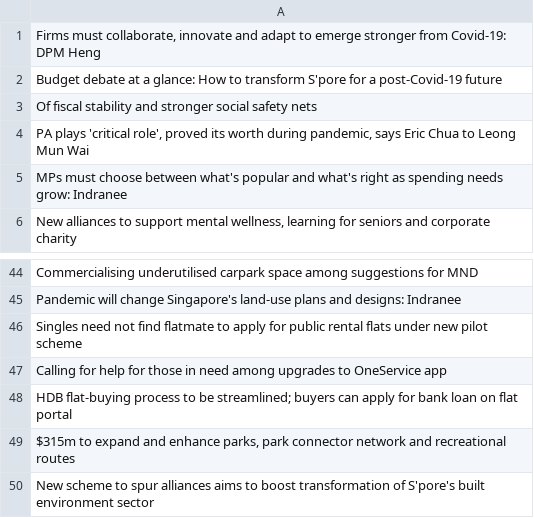
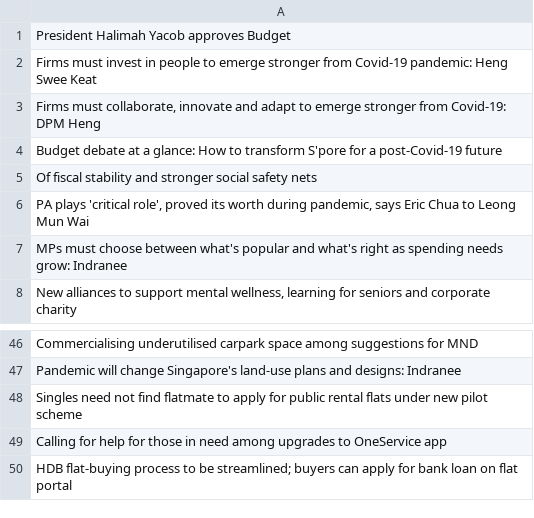
Before and after one commit to yxchia98/spooder, a CSV file: Spooder/straitstimes.csv, drawn as a sheet; only a part is shown, gaps mark what is left out.

```diff
--- a/Spooder/straitstimes.csv
+++ b/Spooder/straitstimes.csv
@@ -1 +1,3 @@
+President Halimah Yacob approves Budget
+Firms must invest in people to emerge stronger from Covid-19 pandemic: Heng Swee Keat
 "Firms must collaborate, innovate and adapt to emerge stronger from Covid-19: DPM Heng"
@@ -48,3 +50 @@ Calling for help for those in need among upgrades to OneService app
 HDB flat-buying process to be streamlined; buyers can apply for bank loan on flat portal
-"$315m to expand and enhance parks, park connector network and recreational routes"
-New scheme to spur alliances aims to boost transformation of S'pore's built environment sector
```
Also changed, not shown: Spooder/reddit.csv, Spooder/twitter.csv, 10 other files.
